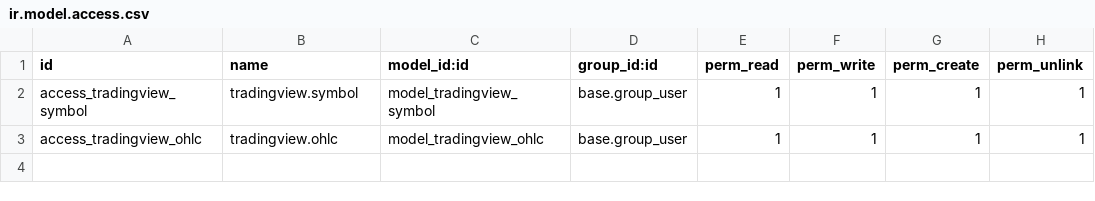
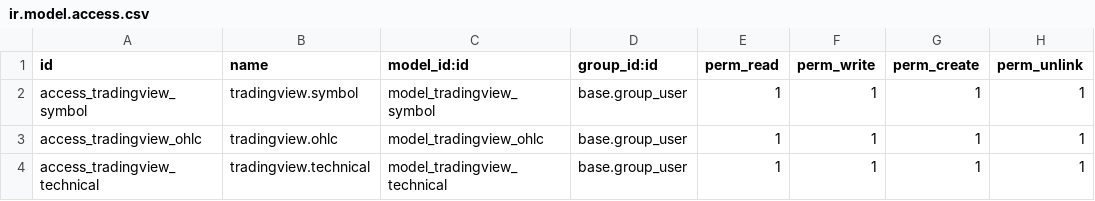
Before and after one commit to MoaazEmam/Odoo_TradingView_Clone, a CSV file: custom-addons/tradingview_clone/security/ir.model.access.csv, drawn as a sheet; the diff names each change by its address in the sheet, - before the commit and + after, or states it on an @@ line.

Commit message:
technical indicator sync done

```diff
--- a/custom-addons/tradingview_clone/security/ir.model.access.csv
+++ b/custom-addons/tradingview_clone/security/ir.model.access.csv
+row 4: access_tradingview_technical | tradingview.technical | model_tradingview_technical | base.group_user | 1 | 1 | 1 | 1
```
Also changed, not shown: 5 other files.
